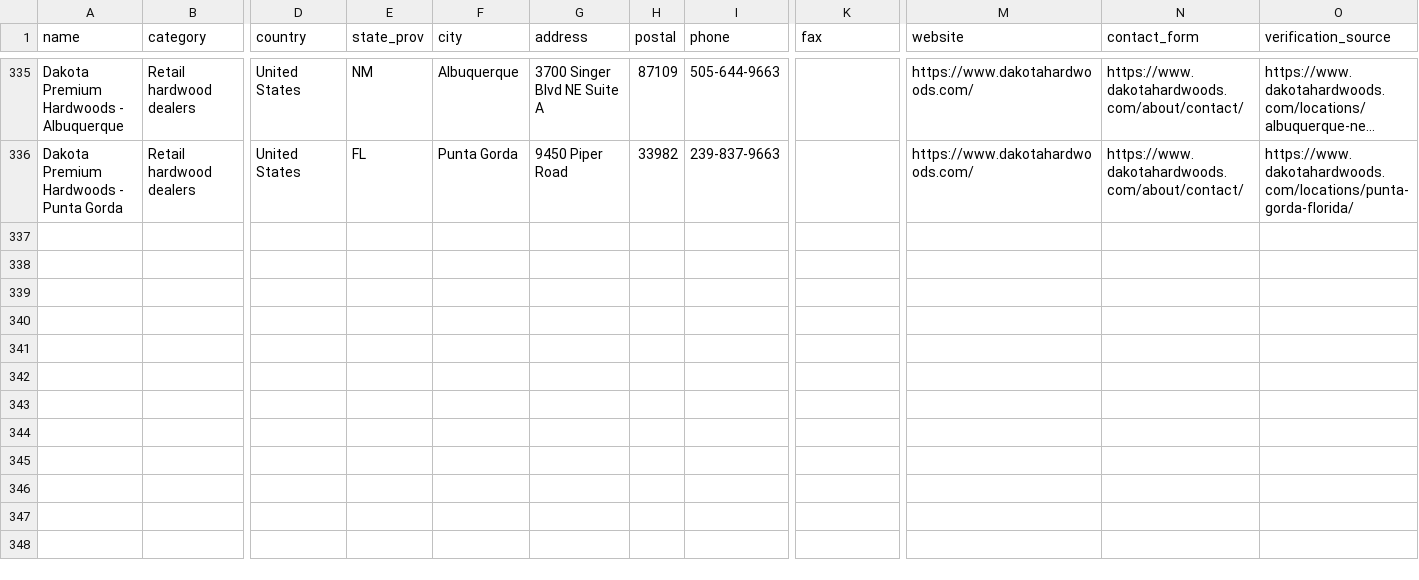
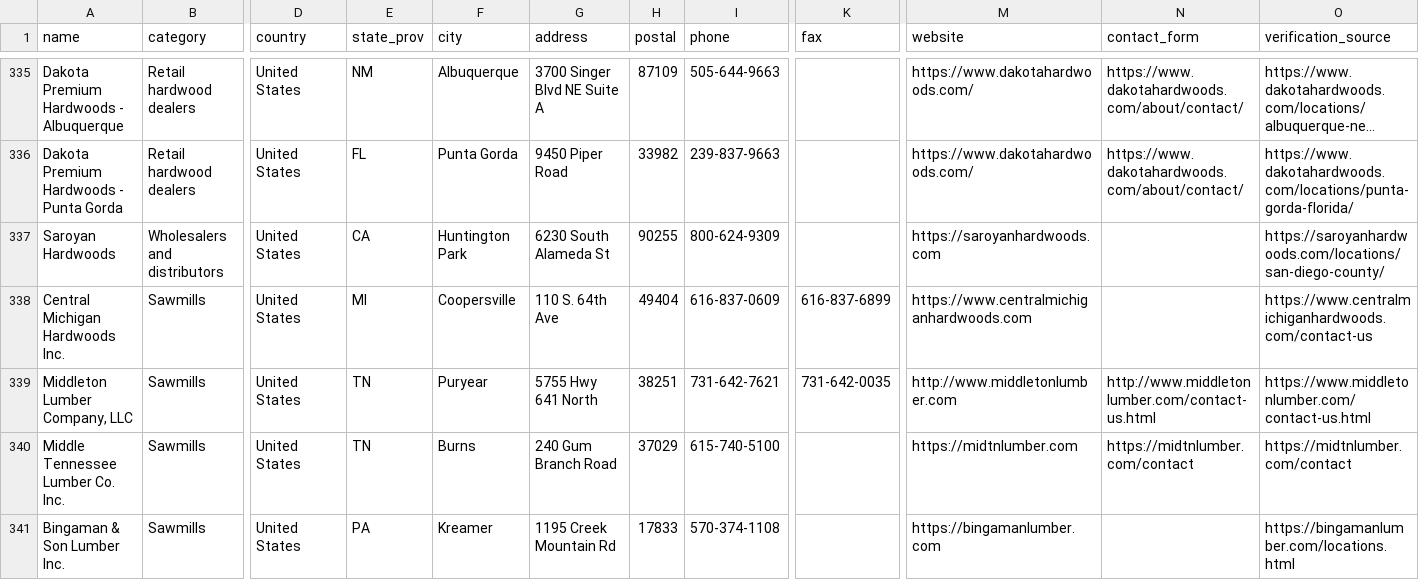
Before and after one commit to ekoncepts/boardfoot-index, a CSV file: directory/dealers-directory.csv, drawn as a sheet; only a part is shown, gaps mark what is left out; long unchanged cells end in …; rows hold the shown columns only; the diff names each change by its address in the sheet, - before the commit and + after, or states it on an @@ line.

Commit message:
Directory: add 5 verified dealers (Saroyan, Central Michigan Hardwoods, Middleton, Middle Tennessee Lumber, Bingaman), 340 listings

```diff
--- a/directory/dealers-directory.csv
+++ b/directory/dealers-directory.csv
+row 337: Saroyan Hardwoods | Wholesalers and distributors | United States | CA | Huntington Park | 6230 South Alameda St | 90255 | 800-624-9309 |  | https://saroyanhardwoods.com |  | https://saroyanhardwoods.com/locations/san-diego-county/
+row 338: Central Michigan Hardwoods Inc. | Sawmills | United States | MI | Coopersville | 110 S. 64th Ave | 49404 | 616-837-0609 | 616-837-6899 | https://www.centralmichiganhardwoods.com |  | https://www.centralmichiganhardwoods.com/contact-us
+row 339: Middleton Lumber Company, LLC | Sawmills | United States | TN | Puryear | 5755 Hwy 641 North | 38251 | 731-642-7621 | 731-642-0035 | http://www.middletonlumber.com | http://www.middletonlumber.com/contact-us.html | https://www.middletonlumber.com/contact-us.html
+row 340: Middle Tennessee Lumber Co. Inc. | Sawmills | United States | TN | Burns | 240 Gum Branch Road | 37029 | 615-740-5100 |  | https://midtnlumber.com | https://midtnlumber.com/contact | https://midtnlumber.com/contact
+row 341: Bingaman & Son Lumber Inc. | Sawmills | United States | PA | Kreamer | 1195 Creek Mountain Rd | 17833 | 570-374-1108 |  | https://bingamanlumber.com |  | https://bingamanlumber.com/locations.html
```
Also changed, not shown: 2 other files.
